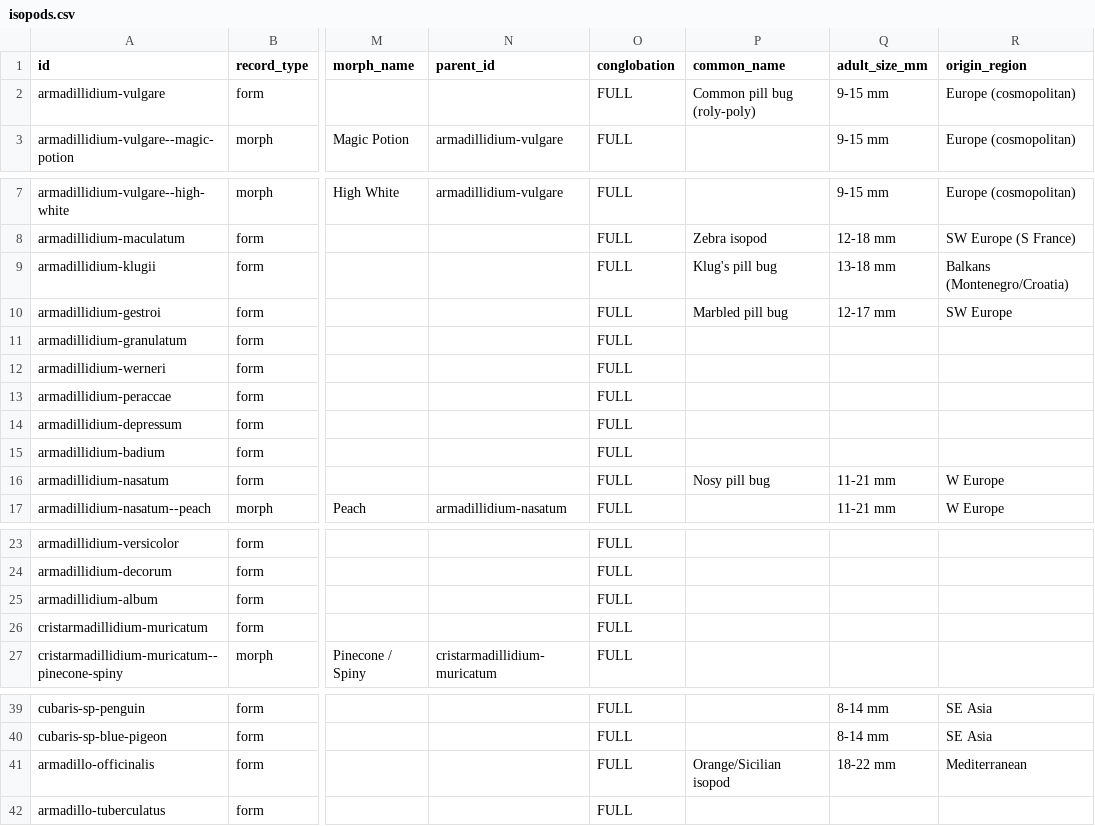
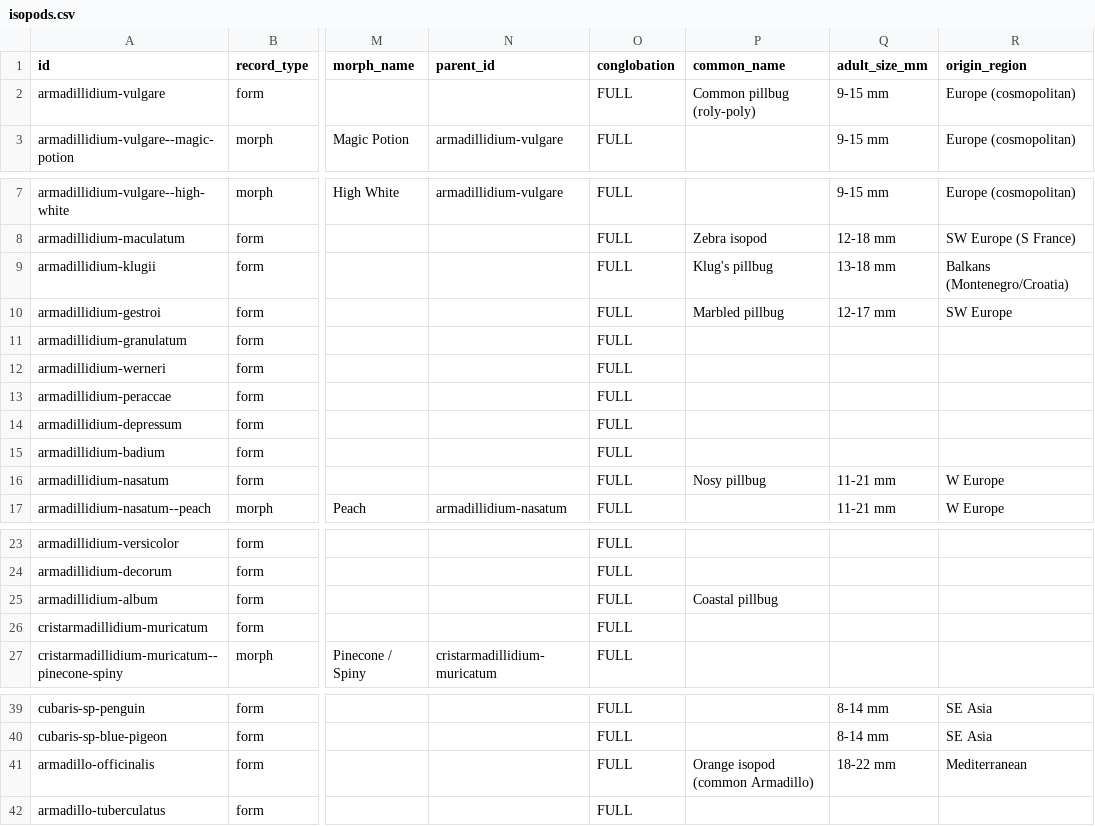
Before and after one commit to Bbeierle12/isopod-research, a CSV file: data/isopods.csv, drawn as a sheet; only a part is shown, gaps mark what is left out; the diff covers the shown part only; the diff names each change by its address in the sheet, - before the commit and + after, or states it on an @@ line.

```diff
--- a/data/isopods.csv
+++ b/data/isopods.csv
-P2 (common_name): Common pill bug (roly-poly)
+P2 (common_name): Common pillbug (roly-poly)
-P9 (common_name): Klug's pill bug
+P9 (common_name): Klug's pillbug
-P10 (common_name): Marbled pill bug
+P10 (common_name): Marbled pillbug
-P16 (common_name): Nosy pill bug
+P16 (common_name): Nosy pillbug
-P25 (common_name): (empty)
+P25 (common_name): Coastal pillbug
-P41 (common_name): Orange/Sicilian isopod
+P41 (common_name): Orange isopod (common Armadillo)
```
Also changed, not shown: 2 edited cells elsewhere in this file, 2 other files.
